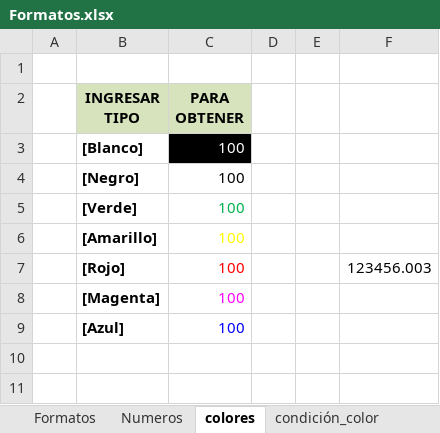
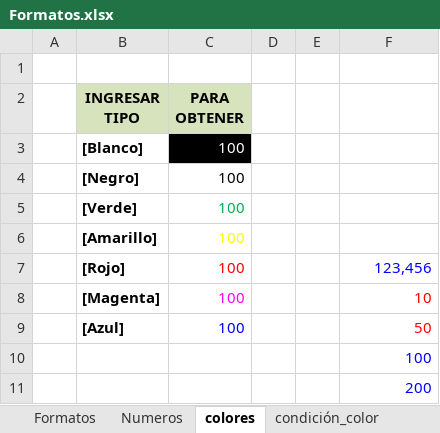
Before and after one commit to aleroses/excel, an Excel workbook: Intermedio/practice-files/Sesión 1/Formatos.xlsx, sheet colores, drawn as a sheet; values as stored, in another font and other column widths than the file's, no borders; the diff names each change by its address in the sheet, - before the commit and + after, or states it on an @@ line.

```diff
--- a/Intermedio/practice-files/Sesión 1/Formatos.xlsx (sheet colores)
+++ b/Intermedio/practice-files/Sesión 1/Formatos.xlsx (sheet colores)
-F7: 123456.003
+F7: 123,456
-F7 text colour: black
+F7 text colour: #0000FF
-F8: (empty)
+F8: 10
-F9: (empty)
+F9: 50
+row 10:  |  |  |  |  | 100
+row 11:  |  |  |  |  | 200
```
Also changed, not shown: sheet condición_color, sheet horas, 1 other file.
